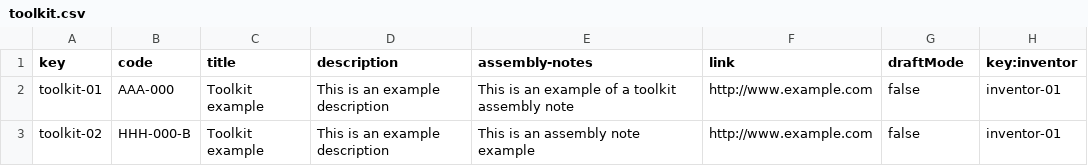
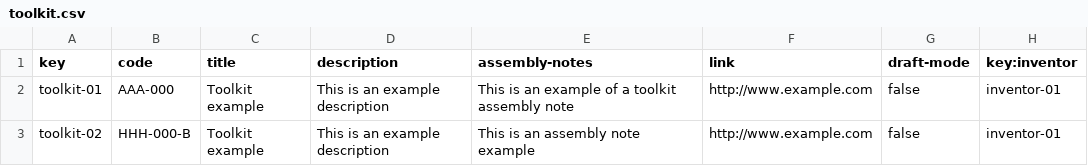
Before and after one commit to javiervaz01/Acme-Toolkits-22.7, a CSV file: src/main/webapp/WEB-INF/resources/sample-data/toolkit.csv, drawn as a sheet; only a part is shown.

Commit message:
Task 070/T1: done

```diff
--- a/src/main/webapp/WEB-INF/resources/sample-data/toolkit.csv
+++ b/src/main/webapp/WEB-INF/resources/sample-data/toolkit.csv
@@ -1,2 +1,2 @@
-key,code,title,description,assembly-notes,link,draftMode,key:inventor
+key,code,title,description,assembly-notes,link,draft-mode,key:inventor
 toolkit-01,AAA-000,Toolkit example,This is an example description,This is an example of a toolkit assembly note,http://www.example.com,false,inventor-01
```
